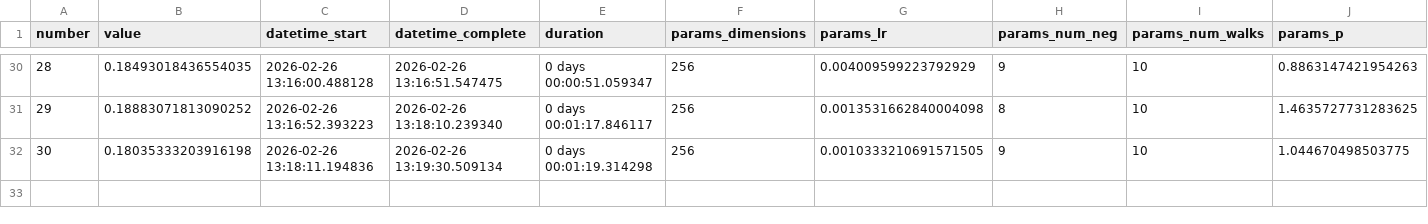
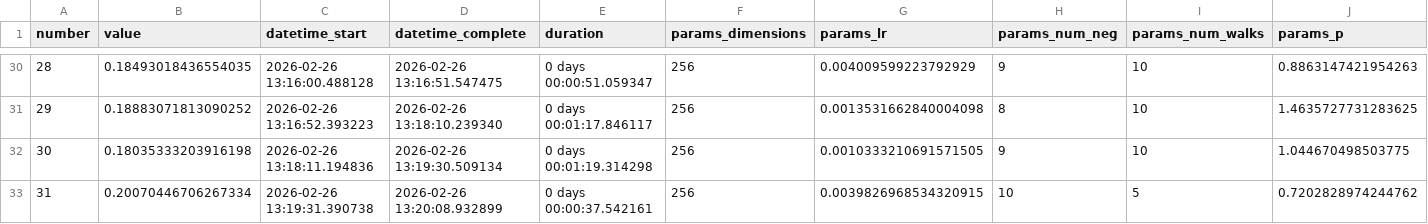
Before and after one commit to erasmoperes/kinsovet_recsys, a CSV file: node2vec_v5.csv, drawn as a sheet; only a part is shown, gaps mark what is left out; rows hold the shown columns only; the diff names each change by its address in the sheet, - before the commit and + after, or states it on an @@ line.

```diff
--- a/node2vec_v5.csv
+++ b/node2vec_v5.csv
+row 33: 31 | 0.20070446706267334 | 2026-02-26 13:19:31.390738 | 2026-02-26 13:20:08.932899 | 0 days 00:00:37.542161 | 256 | 0.0039826968534320915 | 10 | 5 | 0.7202828974244762
```
Also changed, not shown: 1 other file.
